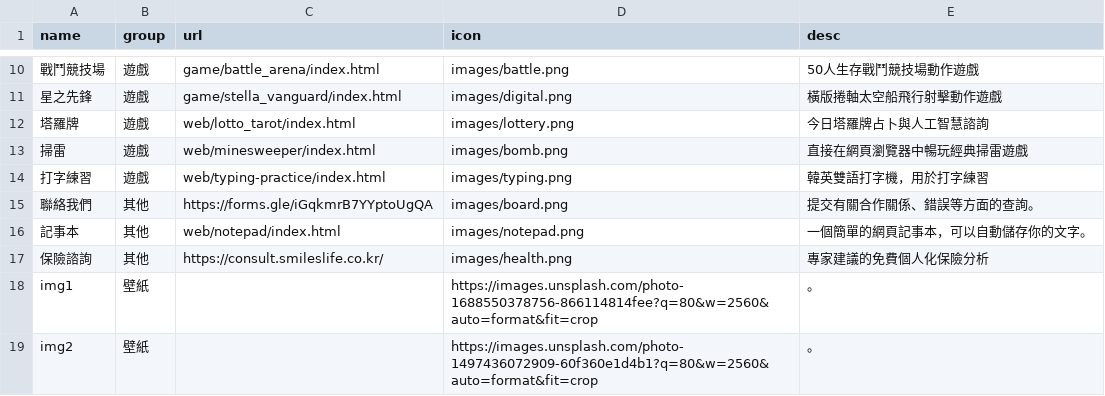
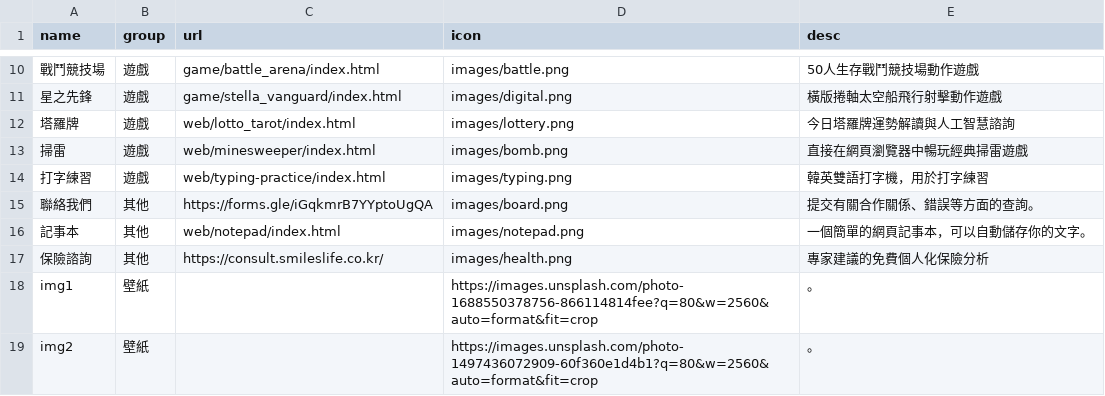
Before and after one commit to takionss/main, a CSV file: tools_zh-TW.csv, drawn as a sheet; only a part is shown, gaps mark what is left out; the diff names each change by its address in the sheet, - before the commit and + after, or states it on an @@ line.

```diff
--- a/tools_zh-TW.csv
+++ b/tools_zh-TW.csv
-E12 (desc): 今日塔羅牌占卜與人工智慧諮詢
+E12 (desc): 今日塔羅牌運勢解讀與人工智慧諮詢
```
Also changed, not shown: tools_es.csv, 8 other files.
